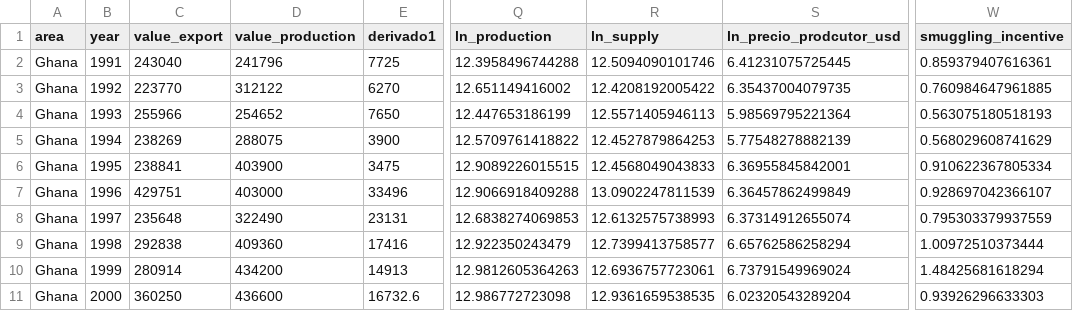
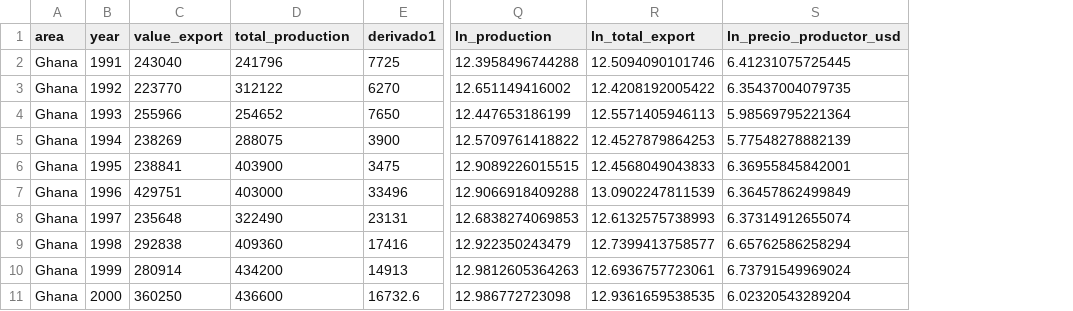
Before and after one commit to perottacamilo/Trabajo-Econometria-II-Series-de-tiempo, a CSV file: input/datos_ghana.csv, drawn as a sheet; only a part is shown, gaps mark what is left out; the diff names each change by its address in the sheet, - before the commit and + after, or states it on an @@ line.

```diff
--- a/input/datos_ghana.csv
+++ b/input/datos_ghana.csv
-column W (smuggling_incentive), rows 2-11: 0.859379407616361 | 0.760984647961885 | 0.563075180518193 | 0.568029608741629 | 0.910622367805334 | 0.928697042366107 | 0.795303379937559 | 1.00972510373444 | 1.48425681618294 | 0.93926296633303
-D1: value_production
+D1: total_production
-R1: ln_supply
+R1: ln_total_export
-S1: ln_precio_prodcutor_usd
+S1: ln_precio_productor_usd
```
Also changed, not shown: 5 other files.
